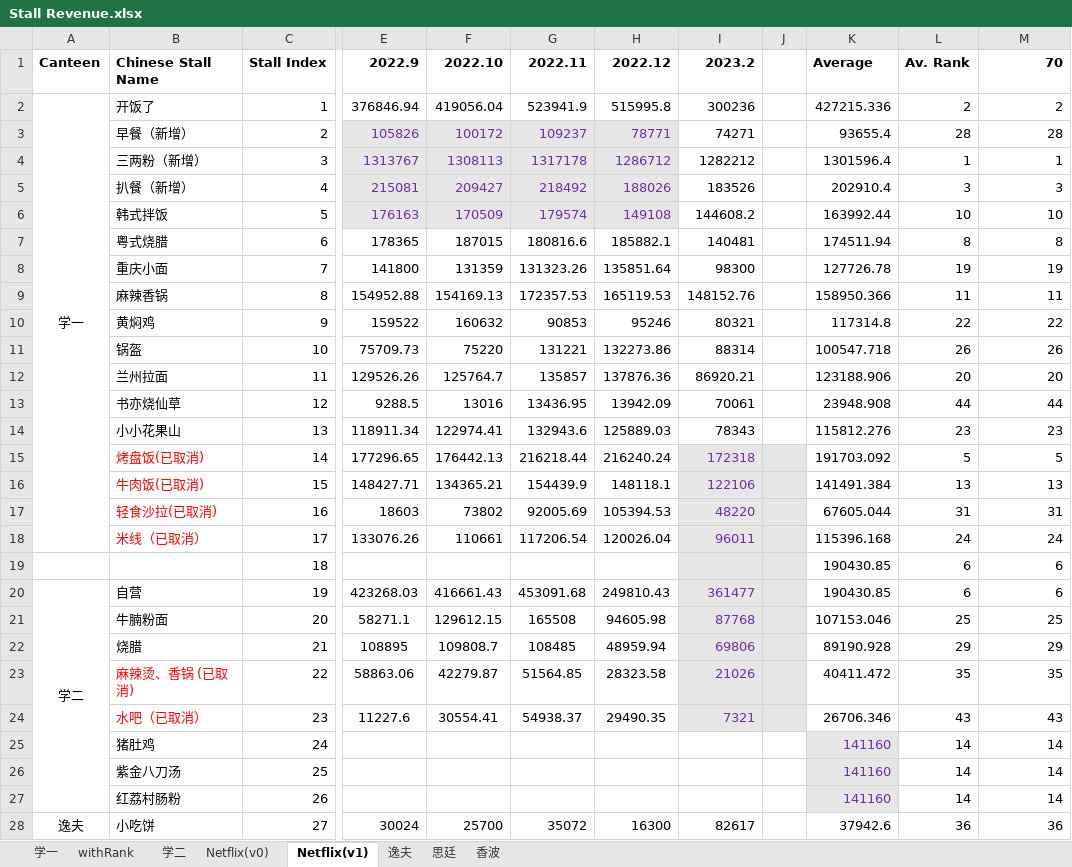
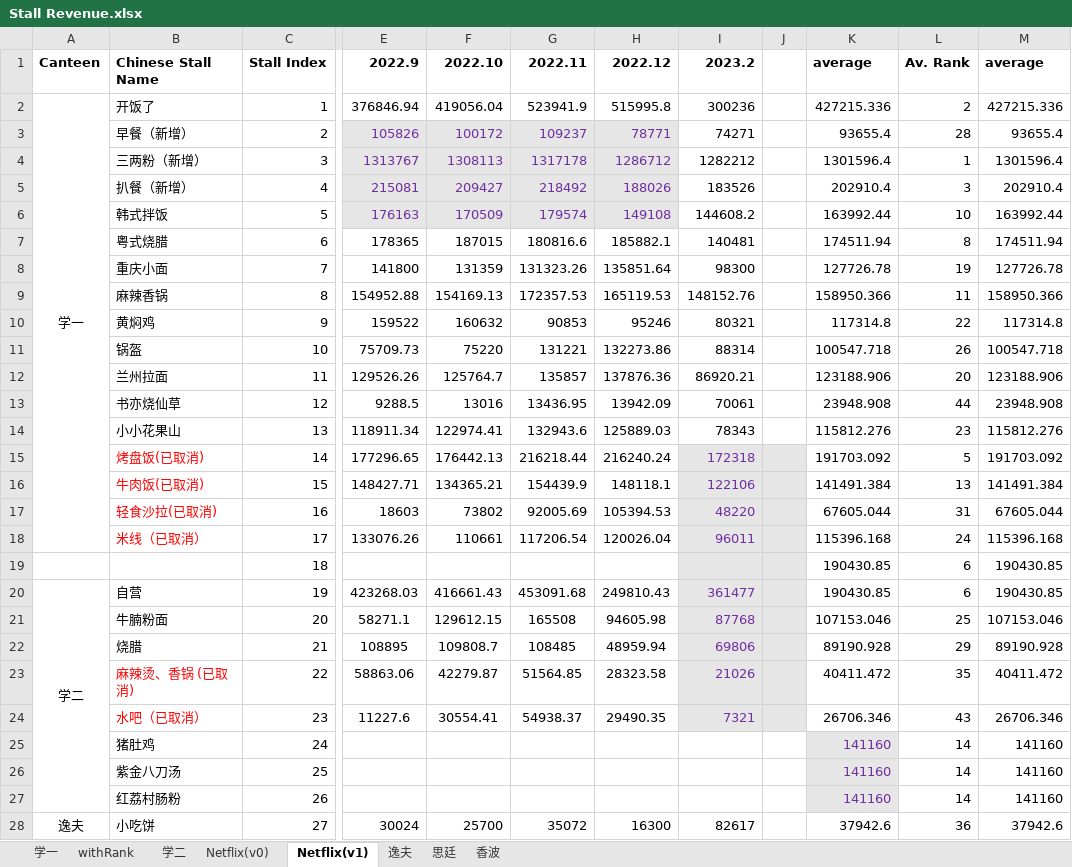
Before and after one commit to 120090049/canteen_eva, an Excel workbook: D_Revenue_rating/Stall Revenue.xlsx, sheet Netflix(v1), drawn as a sheet; only a part is shown, gaps mark what is left out; values as stored, in another font and other column widths than the file's, no borders; the diff covers the shown part only; the diff names each change by its address in the sheet, - before the commit and + after, or states it on an @@ line.

```diff
--- a/D_Revenue_rating/Stall Revenue.xlsx (sheet Netflix(v1))
+++ b/D_Revenue_rating/Stall Revenue.xlsx (sheet Netflix(v1))
-K1: Average
+K1: average
-M1: 70
+M1: average
-M2: 2
+M2: 427215.336
-M3: 28
+M3: 93655.4
-M4: 1
+M4: 1301596.4
-M5: 3
+M5: 202910.4
-M6: 10
+M6: 163992.44
-M7: 8
+M7: 174511.94
-M8: 19
+M8: 127726.78
-M9: 11
+M9: 158950.366
-M10: 22
+M10: 117314.8
-M11: 26
+M11: 100547.718
-M12: 20
+M12: 123188.906
-M13: 44
+M13: 23948.908
-M14: 23
+M14: 115812.276
-M15: 5
+M15: 191703.092
-M16: 13
+M16: 141491.384
-M17: 31
+M17: 67605.044
-M18: 24
+M18: 115396.168
-M19:M20: 6
+M19:M20: 190430.85
-M21: 25
+M21: 107153.046
-M22: 29
+M22: 89190.928
-M23: 35
+M23: 40411.472
-M24: 43
+M24: 26706.346
-M25:M27: 14
+M25:M27: 141160
-M28: 36
+M28: 37942.6
```
Also changed, not shown: 18 edited cells elsewhere in this sheet, data/stall_want_to_remove.xlsx, 6 other files.
